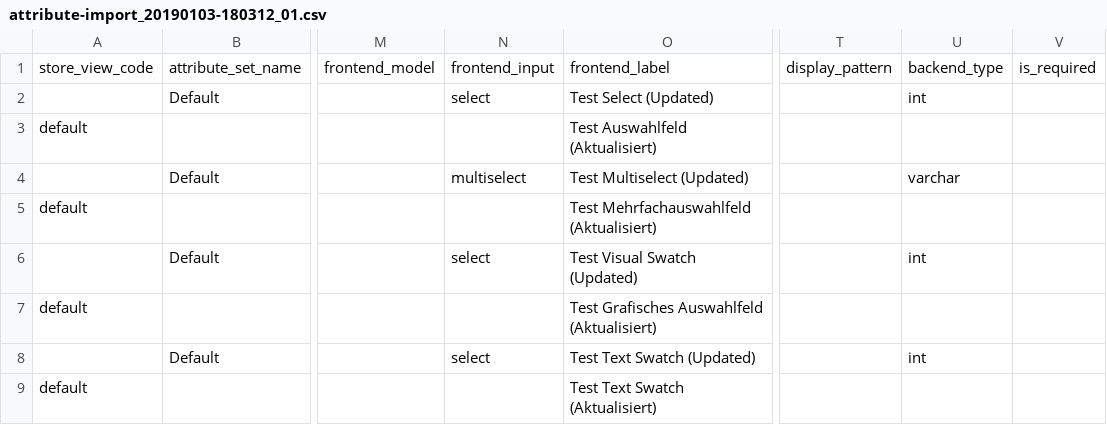
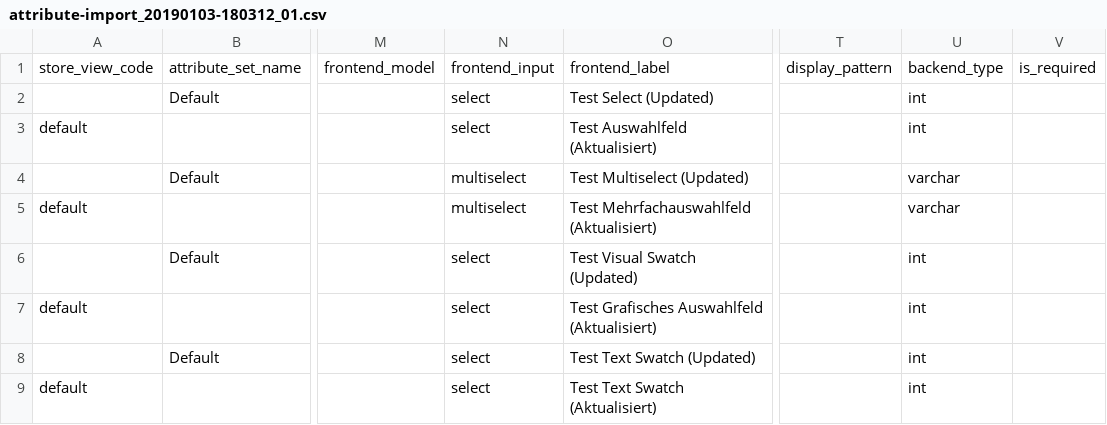
Before and after one commit to techdivision/import-sample-data, a CSV file: generic/data/attributes/add-update-examples/attribute-import_20190103-180312_01.csv, drawn as a sheet; only a part is shown, gaps mark what is left out; the diff names each change by its address in the sheet, - before the commit and + after, or states it on an @@ line.

Commit message:
Update attribute-import_20190103-180312_01.csv

```diff
--- a/generic/data/attributes/add-update-examples/attribute-import_20190103-180312_01.csv
+++ b/generic/data/attributes/add-update-examples/attribute-import_20190103-180312_01.csv
-N3: (empty)
+N3: select
-U3: (empty)
+U3: int
-N5: (empty)
+N5: multiselect
-U5: (empty)
+U5: varchar
-N7: (empty)
+N7: select
-U7: (empty)
+U7: int
-N9: (empty)
+N9: select
-U9: (empty)
+U9: int
```
